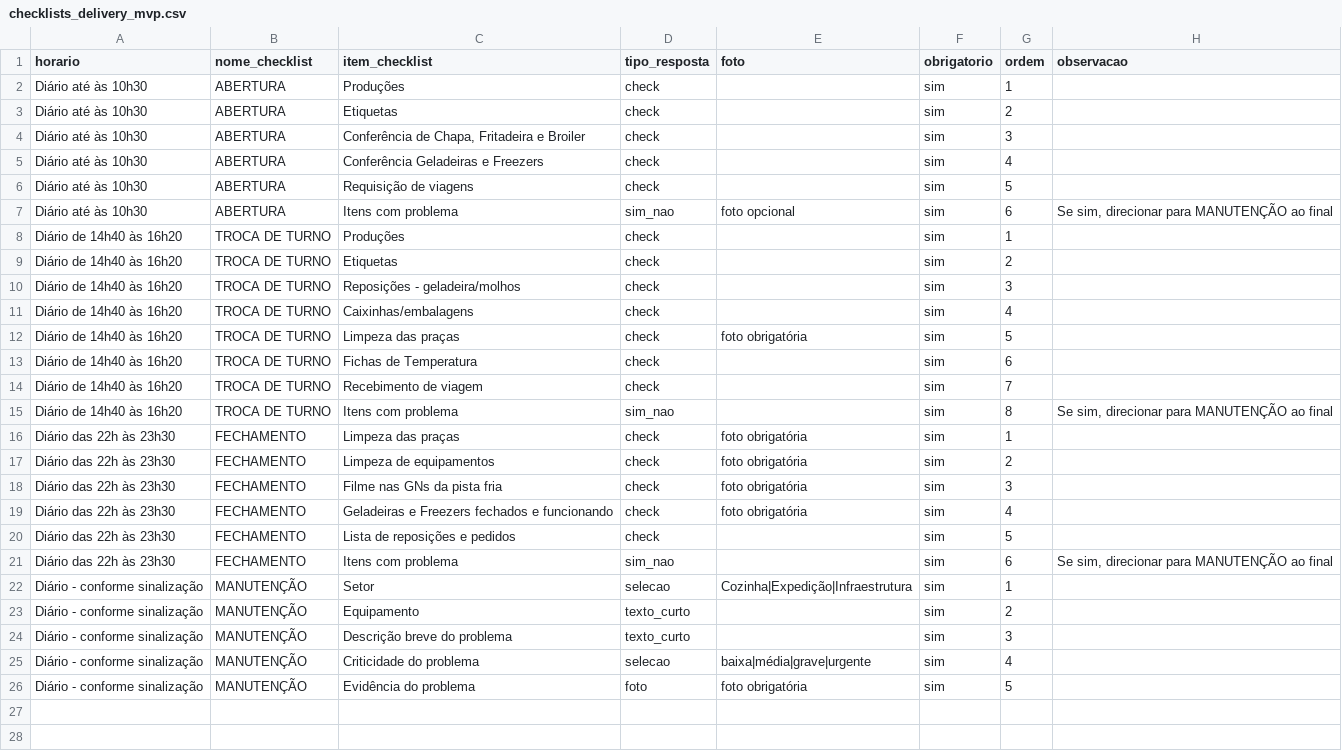
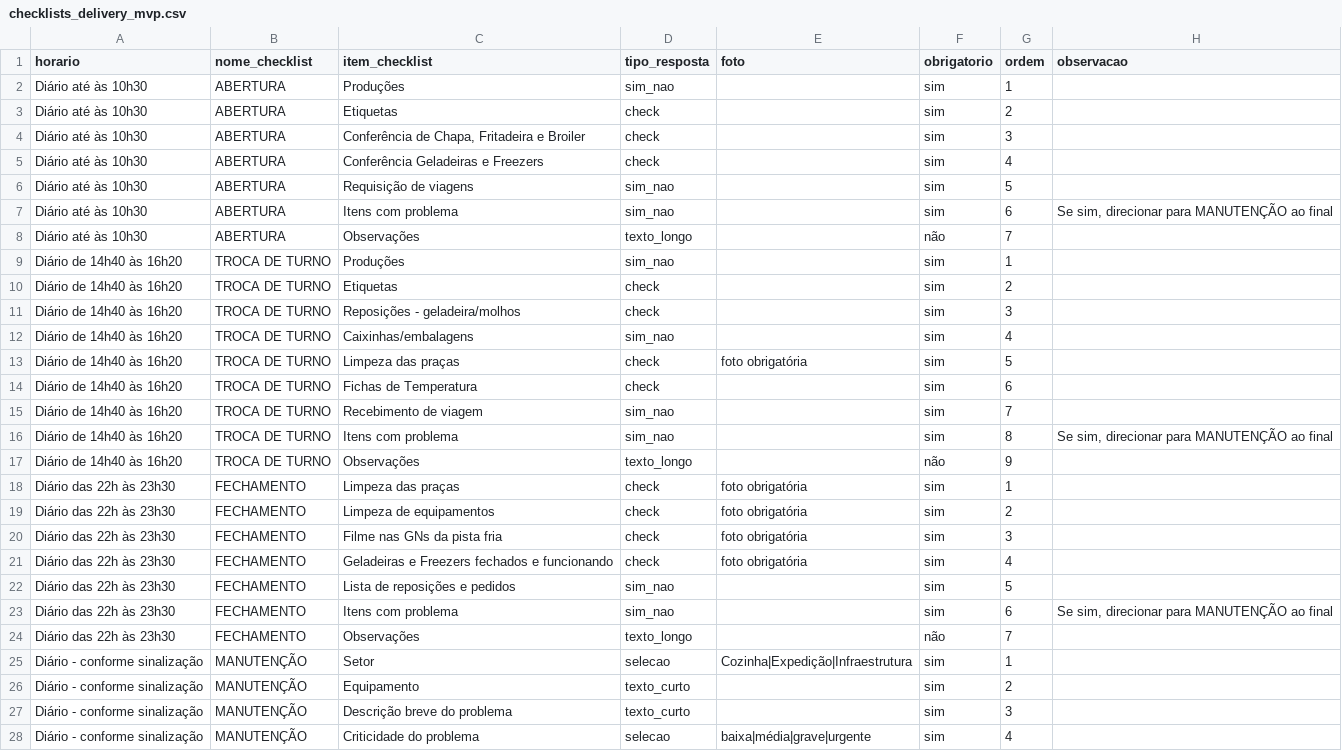
Before and after one commit to bdroparreto/bdroparreto.github.io, a CSV file: data/checklists_delivery_mvp.csv, drawn as a sheet; only a part is shown; the shorter side is filled out with more unchanged rows.

Commit message:
Update checklists_delivery_mvp.csv

```diff
--- a/data/checklists_delivery_mvp.csv
+++ b/data/checklists_delivery_mvp.csv
@@ -1,3 +1,3 @@
 horario,nome_checklist,item_checklist,tipo_resposta,foto,obrigatorio,ordem,observacao
-Diário até às 10h30,ABERTURA,Produções,check,,sim,1,
+Diário até às 10h30,ABERTURA,Produções,sim_nao,,sim,1,
 Diário até às 10h30,ABERTURA,Etiquetas,check,,sim,2,
@@ -5,12 +5,14 @@ Diário até às 10h30,ABERTURA,"Conferência de Chapa, Fritadeira e Broiler",ch
 Diário até às 10h30,ABERTURA,Conferência Geladeiras e Freezers,check,,sim,4,
-Diário até às 10h30,ABERTURA,Requisição de viagens,check,,sim,5,
-Diário até às 10h30,ABERTURA,Itens com problema,sim_nao,foto opcional,sim,6,"Se sim, direcionar para MANUTENÇÃO ao final"
-Diário de 14h40 às 16h20,TROCA DE TURNO,Produções,check,,sim,1,
+Diário até às 10h30,ABERTURA,Requisição de viagens,sim_nao,,sim,5,
+Diário até às 10h30,ABERTURA,Itens com problema,sim_nao,,sim,6,"Se sim, direcionar para MANUTENÇÃO ao final"
+Diário até às 10h30,ABERTURA,Observações,texto_longo,,não,7,
+Diário de 14h40 às 16h20,TROCA DE TURNO,Produções,sim_nao,,sim,1,
 Diário de 14h40 às 16h20,TROCA DE TURNO,Etiquetas,check,,sim,2,
 Diário de 14h40 às 16h20,TROCA DE TURNO,Reposições - geladeira/molhos,check,,sim,3,
-Diário de 14h40 às 16h20,TROCA DE TURNO,Caixinhas/embalagens,check,,sim,4,
+Diário de 14h40 às 16h20,TROCA DE TURNO,Caixinhas/embalagens,sim_nao,,sim,4,
 Diário de 14h40 às 16h20,TROCA DE TURNO,Limpeza das praças,check,foto obrigatória,sim,5,
 Diário de 14h40 às 16h20,TROCA DE TURNO,Fichas de Temperatura,check,,sim,6,
-Diário de 14h40 às 16h20,TROCA DE TURNO,Recebimento de viagem,check,,sim,7,
+Diário de 14h40 às 16h20,TROCA DE TURNO,Recebimento de viagem,sim_nao,,sim,7,
 Diário de 14h40 às 16h20,TROCA DE TURNO,Itens com problema,sim_nao,,sim,8,"Se sim, direcionar para MANUTENÇÃO ao final"
+Diário de 14h40 às 16h20,TROCA DE TURNO,Observações,texto_longo,,não,9,
 Diário das 22h às 23h30,FECHAMENTO,Limpeza das praças,check,foto obrigatória,sim,1,
@@ -19,4 +21,5 @@ Diário das 22h às 23h30,FECHAMENTO,Filme nas GNs da pista fria,check,foto obri
 Diário das 22h às 23h30,FECHAMENTO,Geladeiras e Freezers fechados e funcionando,check,foto obrigatória,sim,4,
-Diário das 22h às 23h30,FECHAMENTO,Lista de reposições e pedidos,check,,sim,5,
+Diário das 22h às 23h30,FECHAMENTO,Lista de reposições e pedidos,sim_nao,,sim,5,
 Diário das 22h às 23h30,FECHAMENTO,Itens com problema,sim_nao,,sim,6,"Se sim, direcionar para MANUTENÇÃO ao final"
+Diário das 22h às 23h30,FECHAMENTO,Observações,texto_longo,,não,7,
 Diário - conforme sinalização,MANUTENÇÃO,Setor,selecao,"Cozinha|Expedição|Infraestrutura",sim,1,
```
